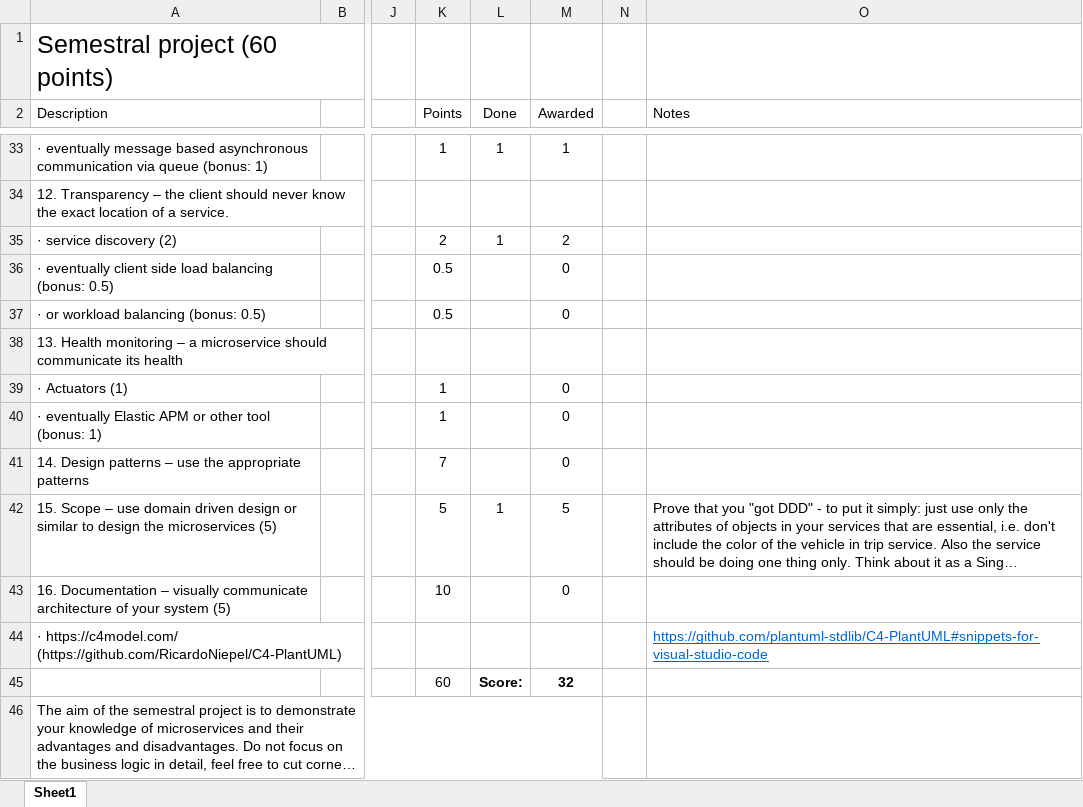
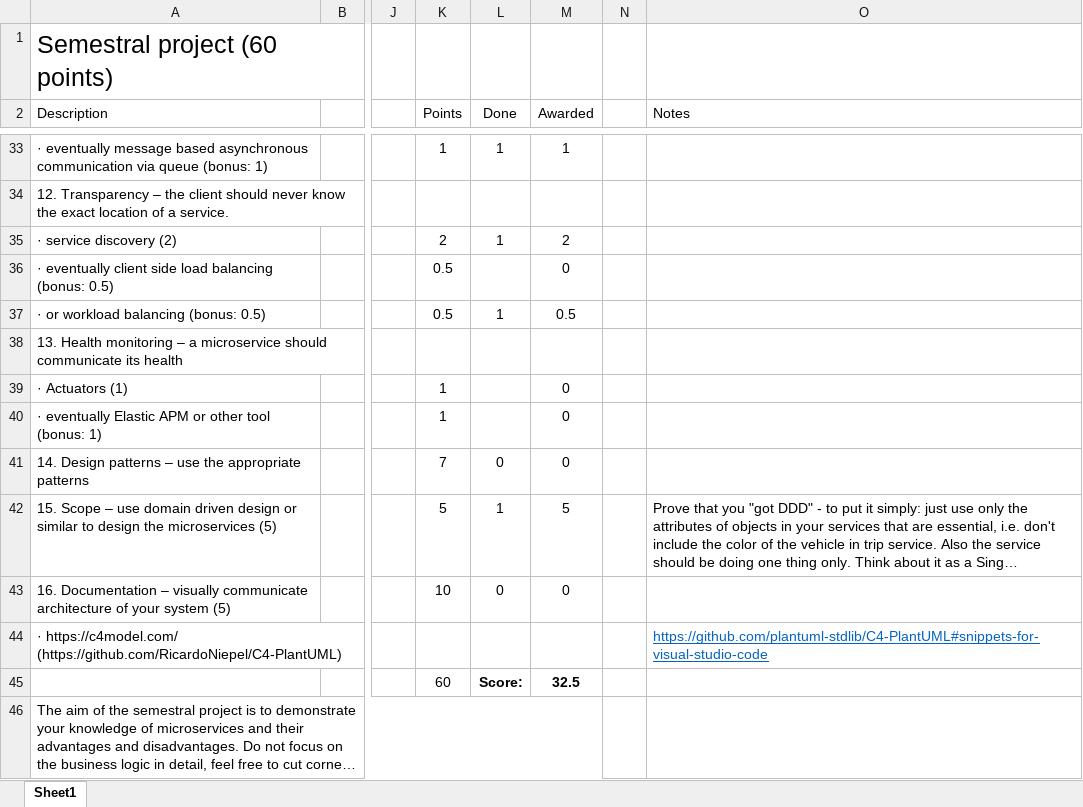
Before and after one commit to uhlikfil/epic-xoxo, an Excel workbook: swa-semestral-project-scoreboard.xlsx, sheet Sheet1, drawn as a sheet; only a part is shown, gaps mark what is left out; long unchanged cells end in …; values as stored, in another font and other column widths than the file's, no borders; the diff names each change by its address in the sheet, - before the commit and + after, or states it on an @@ line.

Commit message:
done

```diff
--- a/swa-semestral-project-scoreboard.xlsx (sheet Sheet1)
+++ b/swa-semestral-project-scoreboard.xlsx (sheet Sheet1)
-L37 (Done): (empty)
+L37 (Done): 1
-M37 (Awarded): 0
+M37 (Awarded): 0.5
-L41 (Done): (empty)
+L41 (Done): 0
-L43 (Done): (empty)
+L43 (Done): 0
-M45 (Awarded): 32
+M45 (Awarded): 32.5
```
Also changed, not shown: 59 other files.
